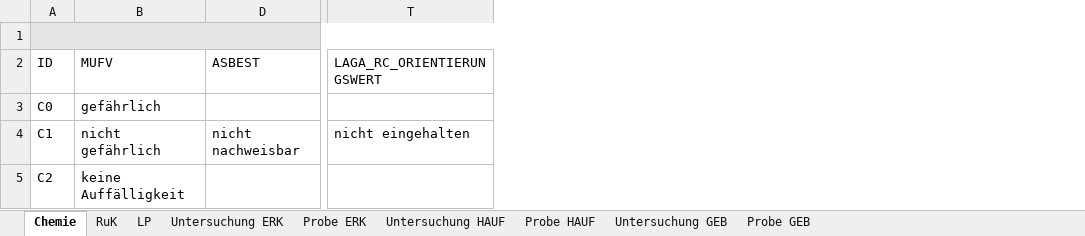
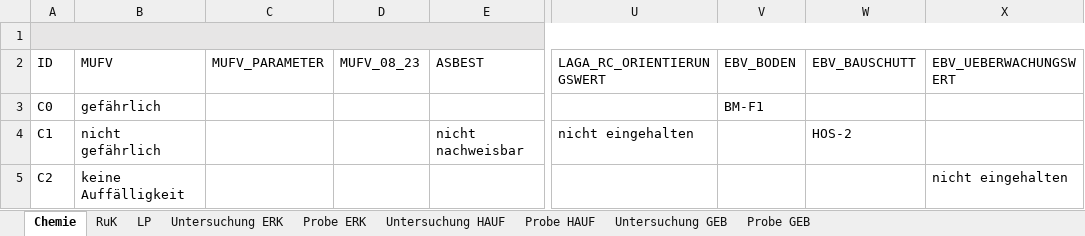
Before and after one commit to mkuenzl/sbt-generator, an Excel workbook: resources/datenbank-template.xlsm, sheet Chemie, drawn as a sheet; only a part is shown, gaps mark what is left out; values as stored, in another font and other column widths than the file's, no borders; charts and pictures and table styles not drawn; the diff names each change by its address in the sheet, - before the commit and + after, or states it on an @@ line.

```diff
--- a/resources/datenbank-template.xlsm (sheet Chemie)
+++ b/resources/datenbank-template.xlsm (sheet Chemie)
@@ column C (MUFV_PARAMETER) unhidden, empty @@
+column D (MUFV_08_23), empty
+column V (EBV_BODEN), row 3: BM-F1
+column W (EBV_BAUSCHUTT), row 4: HOS-2
+column X (EBV_UEBERWACHUNGSWERT), row 5: nicht eingehalten
```
Also changed, not shown: charts or pictures, tests-resources/input/excel/excel-template-test.xlsx, 1 other file.
